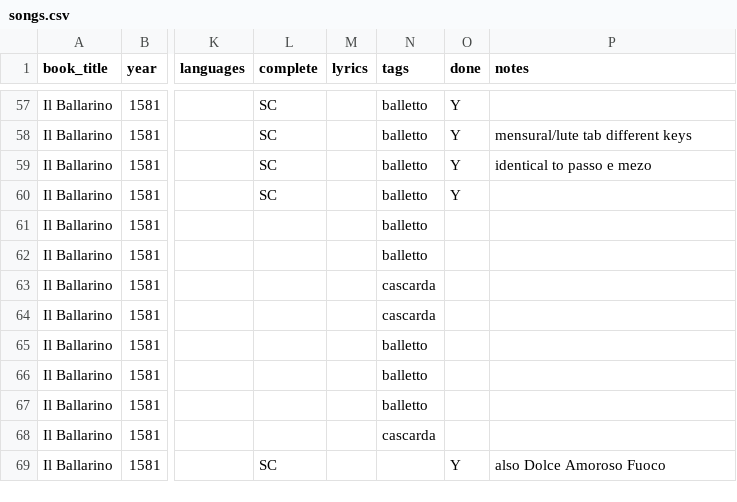
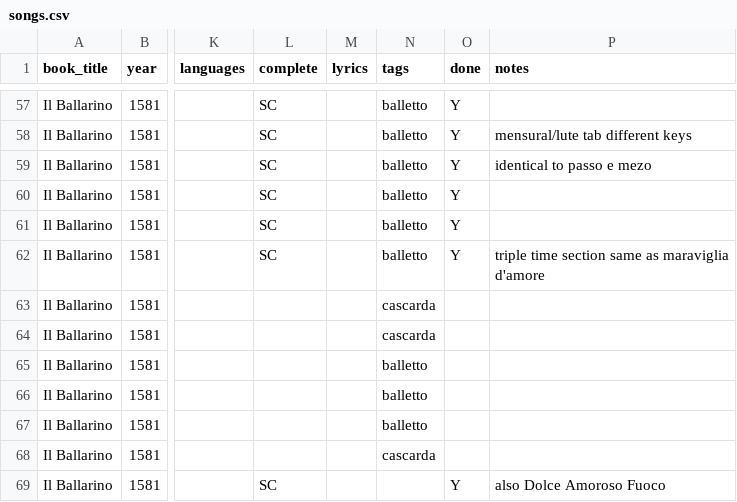
Before and after one commit to ernieejo/emmabadowski.github.io, a CSV file: _data/songs.csv, drawn as a sheet; only a part is shown, gaps mark what is left out; the diff names each change by its address in the sheet, - before the commit and + after, or states it on an @@ line.

Commit message:
added ballarino 7-8, fixed typo in oft have I sigh'd

```diff
--- a/_data/songs.csv
+++ b/_data/songs.csv
-L61:L62 (complete): (empty)
+L61:L62 (complete): SC
-O61:O62 (done): (empty)
+O61:O62 (done): Y
-P62 (notes): (empty)
+P62 (notes): triple time section same as maraviglia d'amore
```
Also changed, not shown: 3 other files.
